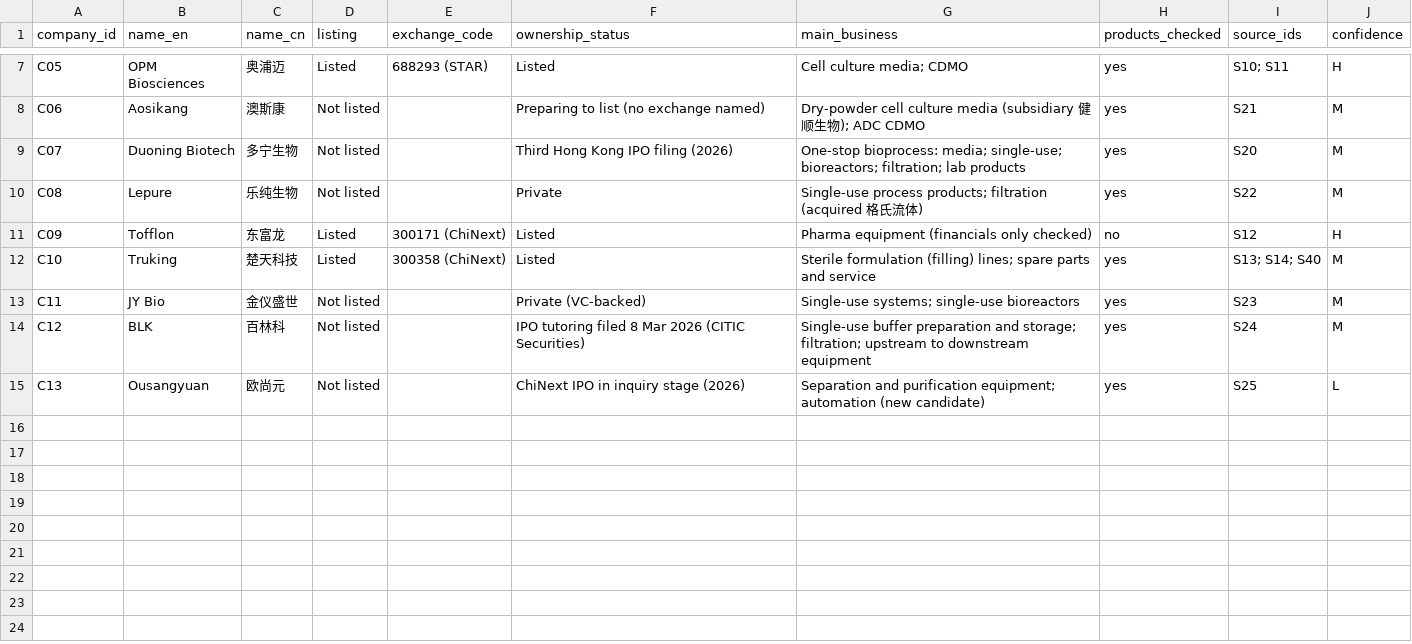
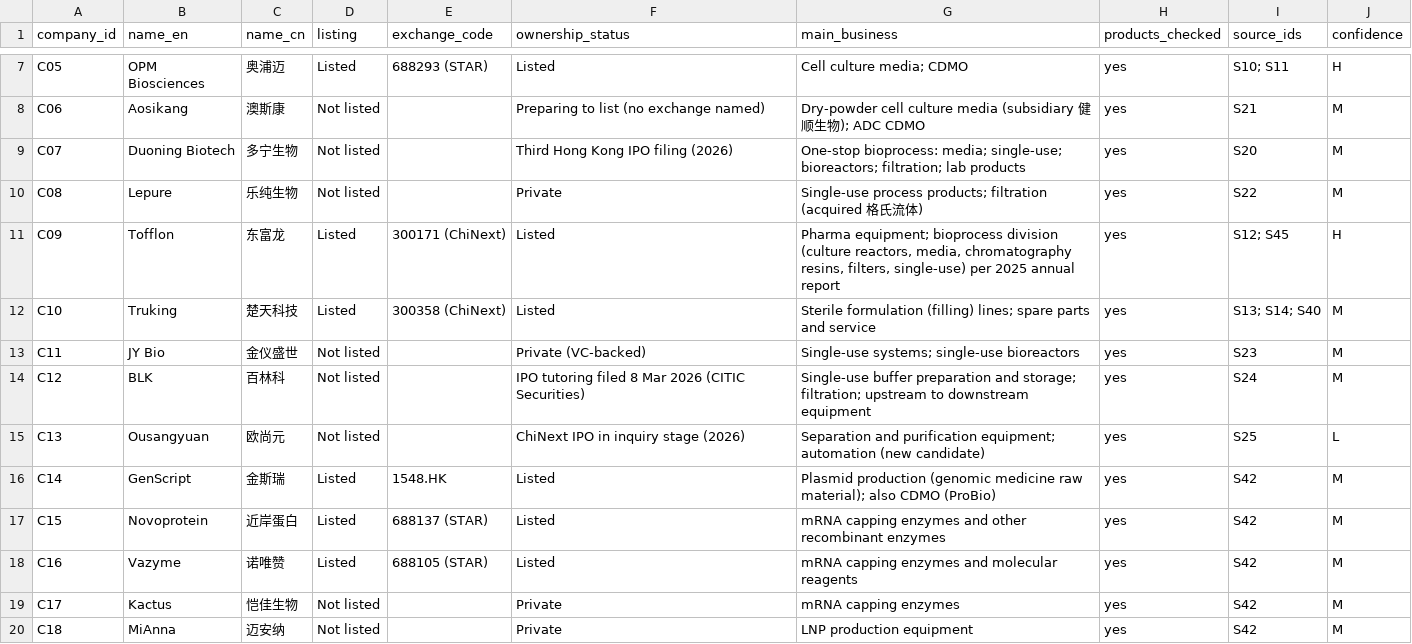
Before and after one commit to MikeKorsikov/cytiva-dashboard, a CSV file: data/china/companies.csv, drawn as a sheet; only a part is shown, gaps mark what is left out.

```diff
--- a/data/china/companies.csv
+++ b/data/china/companies.csv
@@ -10,3 +10,3 @@ C07,Duoning Biotech,多宁生物,Not listed,,Third Hong Kong IPO filing (2026),"
 C08,Lepure,乐纯生物,Not listed,,Private,Single-use process products; filtration (acquired 格氏流体),yes,S22,M
-C09,Tofflon,东富龙,Listed,300171 (ChiNext),Listed,Pharma equipment (financials only checked),no,S12,H
+C09,Tofflon,东富龙,Listed,300171 (ChiNext),Listed,"Pharma equipment; bioprocess division (culture reactors, media, chromatography resins, filters, single-use) per 2025 annual report",yes,"S12; S45",H
 C10,Truking,楚天科技,Listed,300358 (ChiNext),Listed,"Sterile formulation (filling) lines; spare parts and service",yes,"S13; S14; S40",M
@@ -15 +15,6 @@ C12,BLK,百林科,Not listed,,IPO tutoring filed 8 Mar 2026 (CITIC Securities),"
 C13,Ousangyuan,欧尚元,Not listed,,ChiNext IPO in inquiry stage (2026),Separation and purification equipment; automation (new candidate),yes,S25,L
+C14,GenScript,金斯瑞,Listed,1548.HK,Listed,Plasmid production (genomic medicine raw material); also CDMO (ProBio),yes,S42,M
+C15,Novoprotein,近岸蛋白,Listed,688137 (STAR),Listed,mRNA capping enzymes and other recombinant enzymes,yes,S42,M
+C16,Vazyme,诺唯赞,Listed,688105 (STAR),Listed,mRNA capping enzymes and molecular reagents,yes,S42,M
+C17,Kactus,恺佳生物,Not listed,,Private,mRNA capping enzymes,yes,S42,M
+C18,MiAnna,迈安纳,Not listed,,Private,LNP production equipment,yes,S42,M
```
Also changed, not shown: data/china/coverage_evidence.csv, data/china/coverage_grid.csv, 7 other files.
